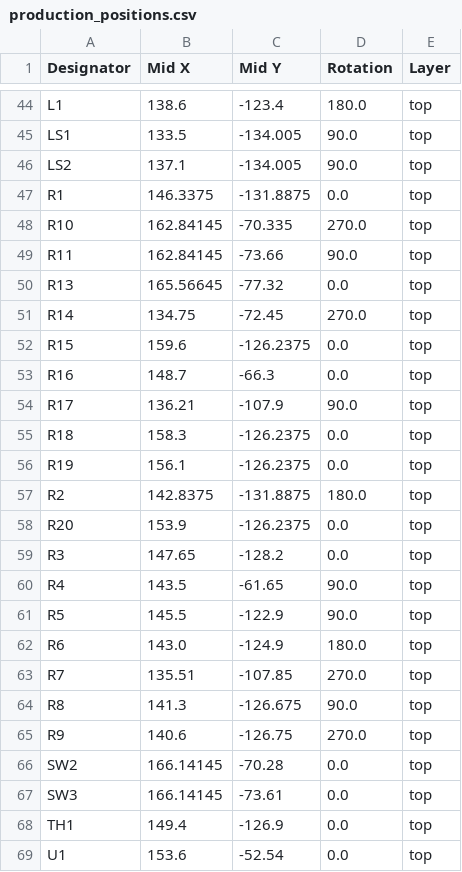
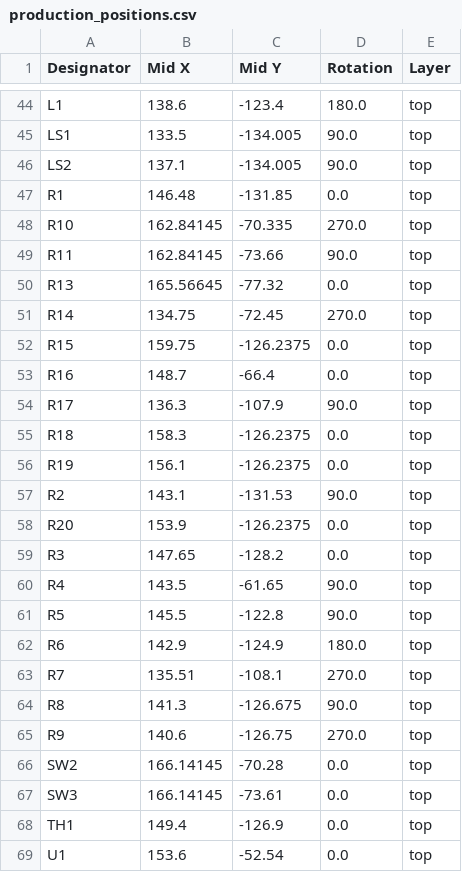
Before and after one commit to darshg321/Ultisense, a CSV file: production/production_positions.csv, drawn as a sheet; only a part is shown, gaps mark what is left out; the diff covers the shown part only.

```diff
--- a/production/production_positions.csv
+++ b/production/production_positions.csv
@@ -46,3 +46,3 @@ LS1,133.5,-134.005,90.0,top
 LS2,137.1,-134.005,90.0,top
-R1,146.3375,-131.8875,0.0,top
+R1,146.48,-131.85,0.0,top
 R10,162.84145,-70.335,270.0,top
@@ -51,8 +51,8 @@ R13,165.56645,-77.32,0.0,top
 R14,134.75,-72.45,270.0,top
-R15,159.6,-126.2375,0.0,top
-R16,148.7,-66.3,0.0,top
-R17,136.21,-107.9,90.0,top
+R15,159.75,-126.2375,0.0,top
+R16,148.7,-66.4,0.0,top
+R17,136.3,-107.9,90.0,top
 R18,158.3,-126.2375,0.0,top
 R19,156.1,-126.2375,0.0,top
-R2,142.8375,-131.8875,180.0,top
+R2,143.1,-131.53,90.0,top
 R20,153.9,-126.2375,0.0,top
@@ -60,5 +60,5 @@ R3,147.65,-128.2,0.0,top
 R4,143.5,-61.65,90.0,top
-R5,145.5,-122.9,90.0,top
-R6,143.0,-124.9,180.0,top
-R7,135.51,-107.85,270.0,top
+R5,145.5,-122.8,90.0,top
+R6,142.9,-124.9,180.0,top
+R7,135.51,-108.1,270.0,top
 R8,141.3,-126.675,90.0,top
```
Also changed, not shown: 16 edited cells elsewhere in this file, production/production_bom.csv, 11 other files.
